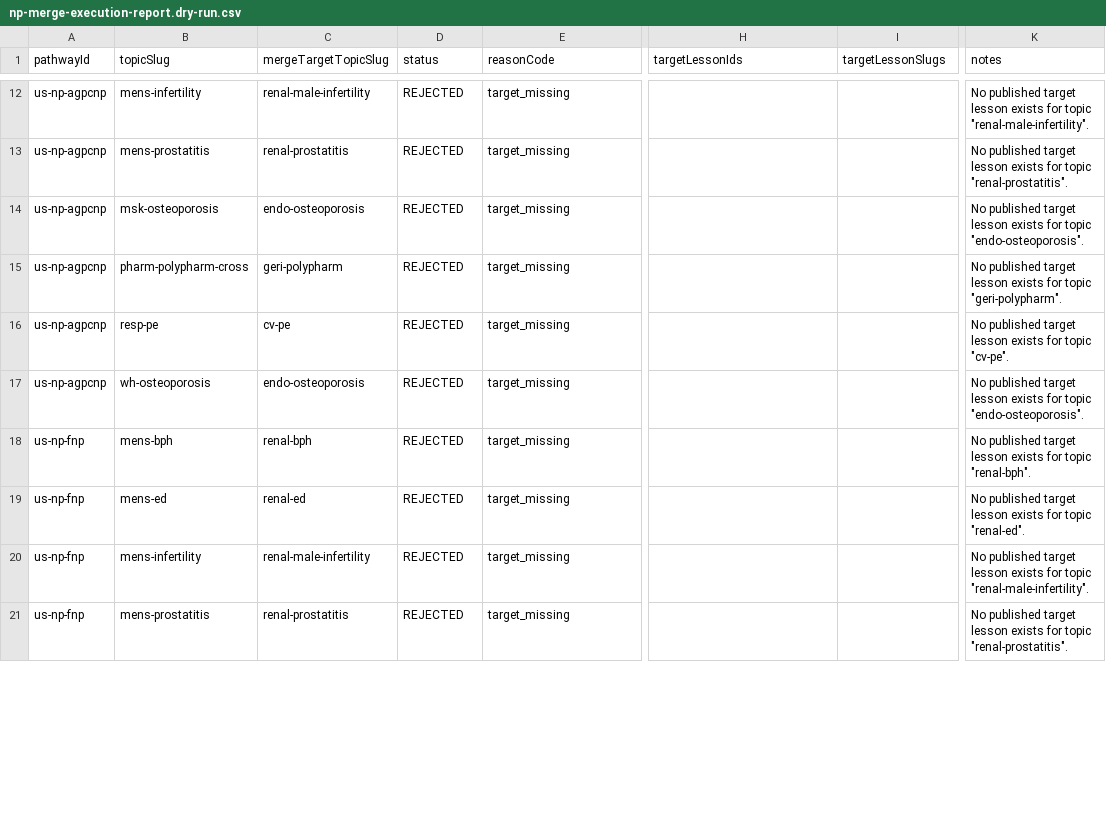
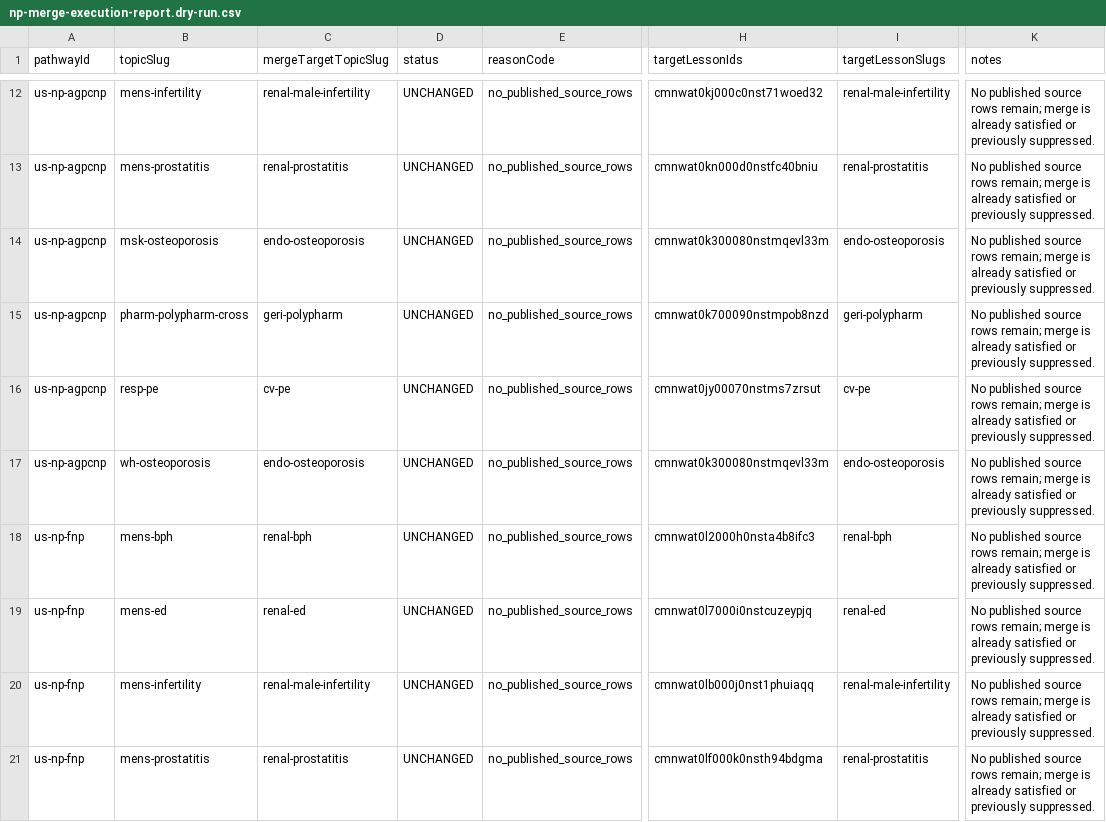
Before and after one commit to erikagodin6-jpg/nursenest-core, a CSV file: nursenest-core/data/reports/pathway-lessons/np-merge-execution-report.dry-run.csv, drawn as a sheet; only a part is shown, gaps mark what is left out; the diff covers the shown part only; the diff names each change by its address in the sheet, - before the commit and + after, or states it on an @@ line.

```diff
--- a/nursenest-core/data/reports/pathway-lessons/np-merge-execution-report.dry-run.csv
+++ b/nursenest-core/data/reports/pathway-lessons/np-merge-execution-report.dry-run.csv
-D12:D21 (status): REJECTED
+D12:D21 (status): UNCHANGED
-E12:E21 (reasonCode): target_missing
+E12:E21 (reasonCode): no_published_source_rows
-H12 (targetLessonIds): (empty)
+H12 (targetLessonIds): cmnwat0kj000c0nst71woed32
-I12 (targetLessonSlugs): (empty)
+I12 (targetLessonSlugs): renal-male-infertility
-K12 (notes): No published target lesson exists for topic "renal-male-infertility".
+K12 (notes): No published source rows remain; merge is already satisfied or previously suppressed.
-H13 (targetLessonIds): (empty)
+H13 (targetLessonIds): cmnwat0kn000d0nstfc40bniu
-I13 (targetLessonSlugs): (empty)
+I13 (targetLessonSlugs): renal-prostatitis
-K13 (notes): No published target lesson exists for topic "renal-prostatitis".
+K13 (notes): No published source rows remain; merge is already satisfied or previously suppressed.
-H14 (targetLessonIds): (empty)
+H14 (targetLessonIds): cmnwat0k300080nstmqevl33m
-I14 (targetLessonSlugs): (empty)
+I14 (targetLessonSlugs): endo-osteoporosis
-K14 (notes): No published target lesson exists for topic "endo-osteoporosis".
+K14 (notes): No published source rows remain; merge is already satisfied or previously suppressed.
-H15 (targetLessonIds): (empty)
+H15 (targetLessonIds): cmnwat0k700090nstmpob8nzd
-I15 (targetLessonSlugs): (empty)
+I15 (targetLessonSlugs): geri-polypharm
-K15 (notes): No published target lesson exists for topic "geri-polypharm".
+K15 (notes): No published source rows remain; merge is already satisfied or previously suppressed.
-H16 (targetLessonIds): (empty)
+H16 (targetLessonIds): cmnwat0jy00070nstms7zrsut
-I16 (targetLessonSlugs): (empty)
+I16 (targetLessonSlugs): cv-pe
-K16 (notes): No published target lesson exists for topic "cv-pe".
+K16 (notes): No published source rows remain; merge is already satisfied or previously suppressed.
-H17 (targetLessonIds): (empty)
+H17 (targetLessonIds): cmnwat0k300080nstmqevl33m
-I17 (targetLessonSlugs): (empty)
+I17 (targetLessonSlugs): endo-osteoporosis
-K17 (notes): No published target lesson exists for topic "endo-osteoporosis".
+K17 (notes): No published source rows remain; merge is already satisfied or previously suppressed.
-H18 (targetLessonIds): (empty)
+H18 (targetLessonIds): cmnwat0l2000h0nsta4b8ifc3
-I18 (targetLessonSlugs): (empty)
+I18 (targetLessonSlugs): renal-bph
-K18 (notes): No published target lesson exists for topic "renal-bph".
+K18 (notes): No published source rows remain; merge is already satisfied or previously suppressed.
-H19 (targetLessonIds): (empty)
+H19 (targetLessonIds): cmnwat0l7000i0nstcuzeypjq
-I19 (targetLessonSlugs): (empty)
+I19 (targetLessonSlugs): renal-ed
-K19 (notes): No published target lesson exists for topic "renal-ed".
+K19 (notes): No published source rows remain; merge is already satisfied or previously suppressed.
-H20 (targetLessonIds): (empty)
+H20 (targetLessonIds): cmnwat0lb000j0nst1phuiaqq
-I20 (targetLessonSlugs): (empty)
+I20 (targetLessonSlugs): renal-male-infertility
-K20 (notes): No published target lesson exists for topic "renal-male-infertility".
+K20 (notes): No published source rows remain; merge is already satisfied or previously suppressed.
-H21 (targetLessonIds): (empty)
+H21 (targetLessonIds): cmnwat0lf000k0nsth94bdgma
-I21 (targetLessonSlugs): (empty)
+I21 (targetLessonSlugs): renal-prostatitis
-K21 (notes): No published target lesson exists for topic "renal-prostatitis".
+K21 (notes): No published source rows remain; merge is already satisfied or previously suppressed.
```
Also changed, not shown: 110 edited cells elsewhere in this file, 18 other files.
